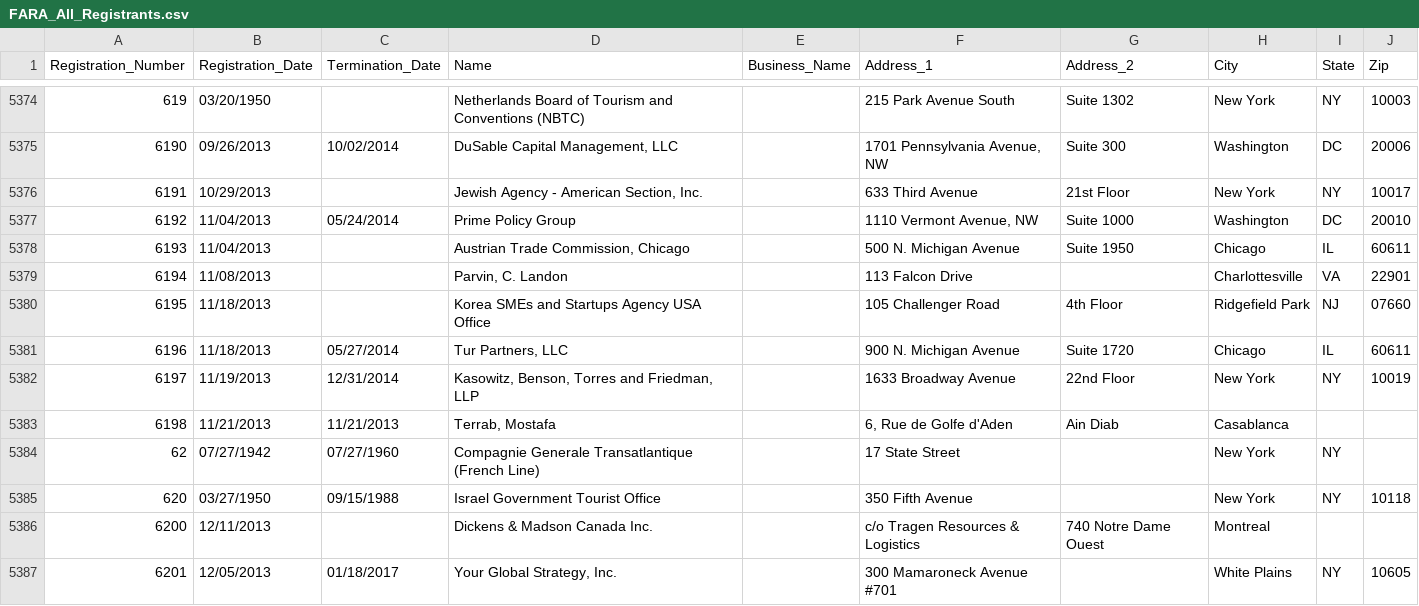
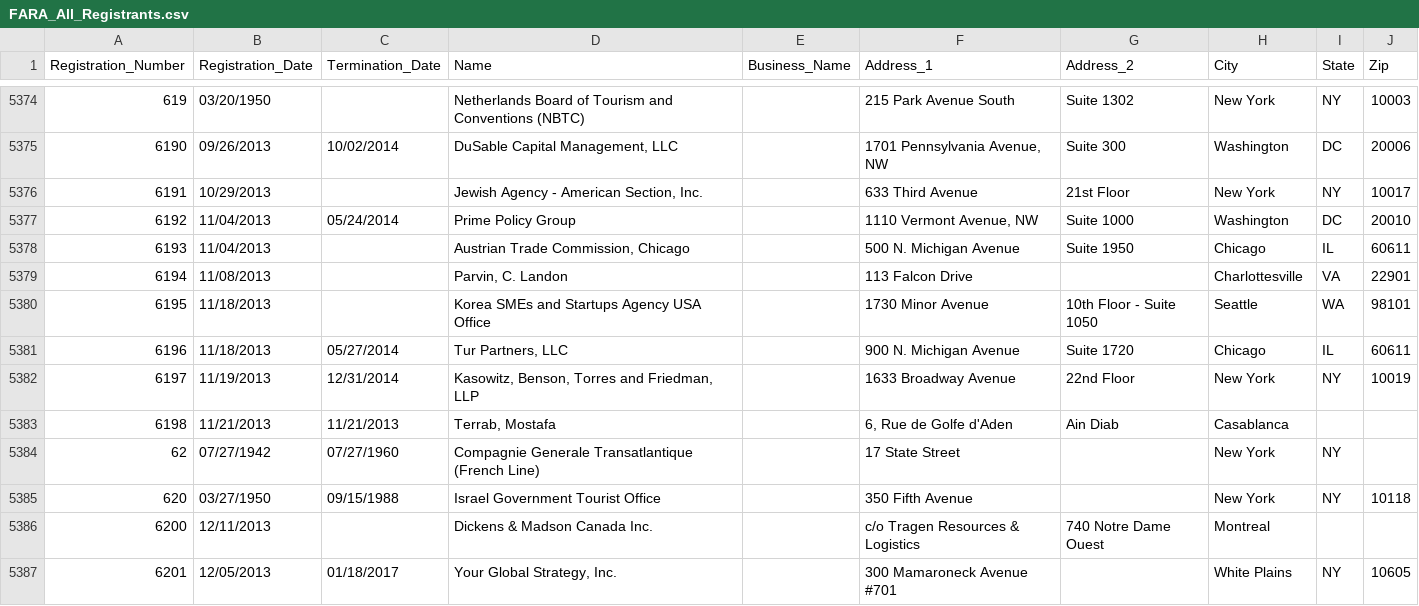
Before and after one commit to simonw/fara-history, a CSV file: FARA_All_Registrants.csv, drawn as a sheet; only a part is shown, gaps mark what is left out.

Commit message:
1 row changed
  Registration_Number: 6195
    Address_1: "105 Challenger Road" => "1730 Minor Avenue"
    Address_2: "4th Floor" => "10th Floor - Suite 1050"
    City: "Ridgefield Park" => "Seattle"
    State: "NJ" => "WA"
    Zip: "07660" => "98101"

[skip ci]

```diff
--- a/FARA_All_Registrants.csv
+++ b/FARA_All_Registrants.csv
@@ -5379,3 +5379,3 @@
 "6194","11/08/2013","","Parvin, C. Landon","","113 Falcon Drive","","Charlottesville","VA","22901"
-"6195","11/18/2013","","Korea SMEs and Startups Agency USA Office","","105 Challenger Road","4th Floor","Ridgefield Park","NJ","07660"
+"6195","11/18/2013","","Korea SMEs and Startups Agency USA Office","","1730 Minor Avenue","10th Floor - Suite 1050","Seattle","WA","98101"
 "6196","11/18/2013","05/27/2014","Tur Partners, LLC","","900 N. Michigan Avenue","Suite 1720","Chicago","IL","60611"
```
